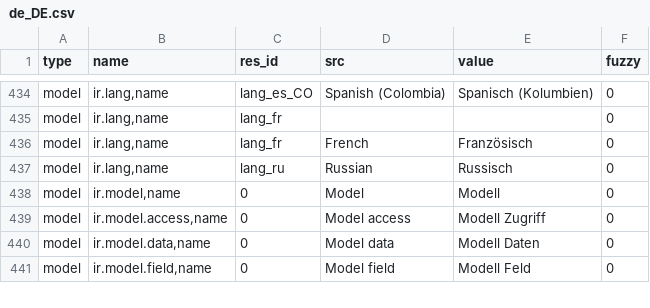
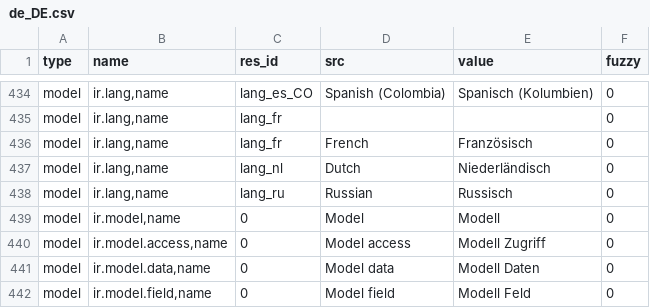
Before and after one commit to NaN-tic/trytond, a CSV file: trytond/ir/de_DE.csv, drawn as a sheet; only a part is shown, gaps mark what is left out; the diff names each change by its address in the sheet, - before the commit and + after, or states it on an @@ line.

Commit message:
Update translation for de_DE.

```diff
--- a/trytond/ir/de_DE.csv
+++ b/trytond/ir/de_DE.csv
+row 437: model | ir.lang,name | lang_nl | Dutch | Niederländisch | 0
```
